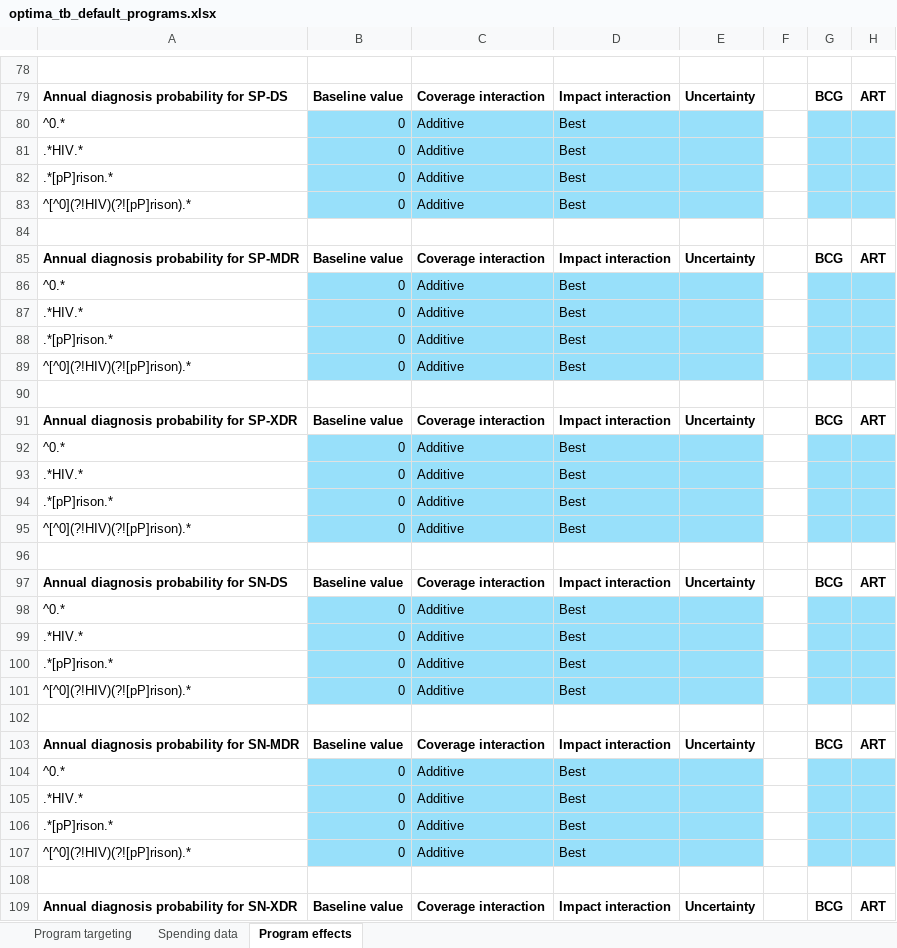
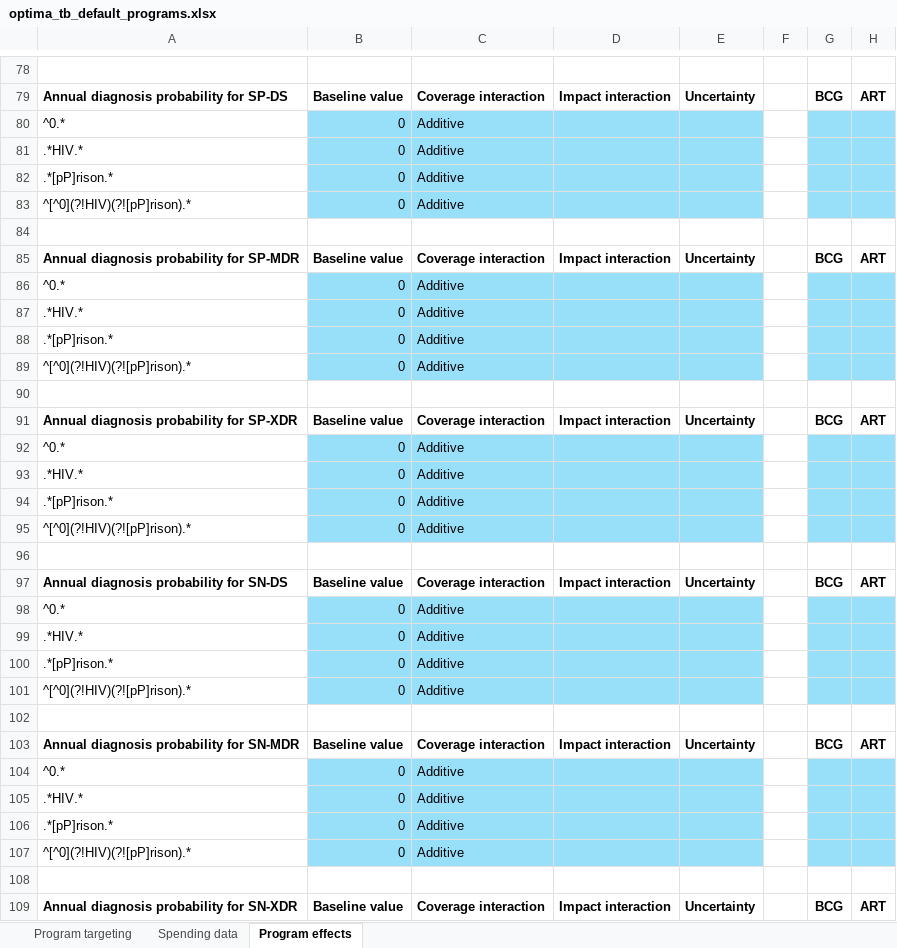
Before and after one commit to sciris/atomica_apps, an Excel workbook: atomica_apps/optima_tb_default_programs.xlsx, sheet Program effects, drawn as a sheet; only a part is shown, gaps mark what is left out; values as stored, in another font and other column widths than the file's, no borders; conditional formats not drawn; the diff covers the shown part only; the diff names each change by its address in the sheet, - before the commit and + after, or states it on an @@ line.

Commit message:
Update books
Databook: make end_year 2018 by removing years past that
Progbook: basic reconciliation
Defaults: removed outdated "best" interaction

```diff
--- a/atomica_apps/optima_tb_default_programs.xlsx (sheet Program effects)
+++ b/atomica_apps/optima_tb_default_programs.xlsx (sheet Program effects)
-D80:D83: Best
+D80:D83: (empty)
-D86:D89: Best
+D86:D89: (empty)
-D92:D95: Best
+D92:D95: (empty)
-D98:D101: Best
+D98:D101: (empty)
-D104:D107: Best
+D104:D107: (empty)
```
Also changed, not shown: 115 edited cells elsewhere in this sheet, atomica_apps/optima_tb_databook.xlsx, atomica_apps/optima_tb_progbook.xlsx.
